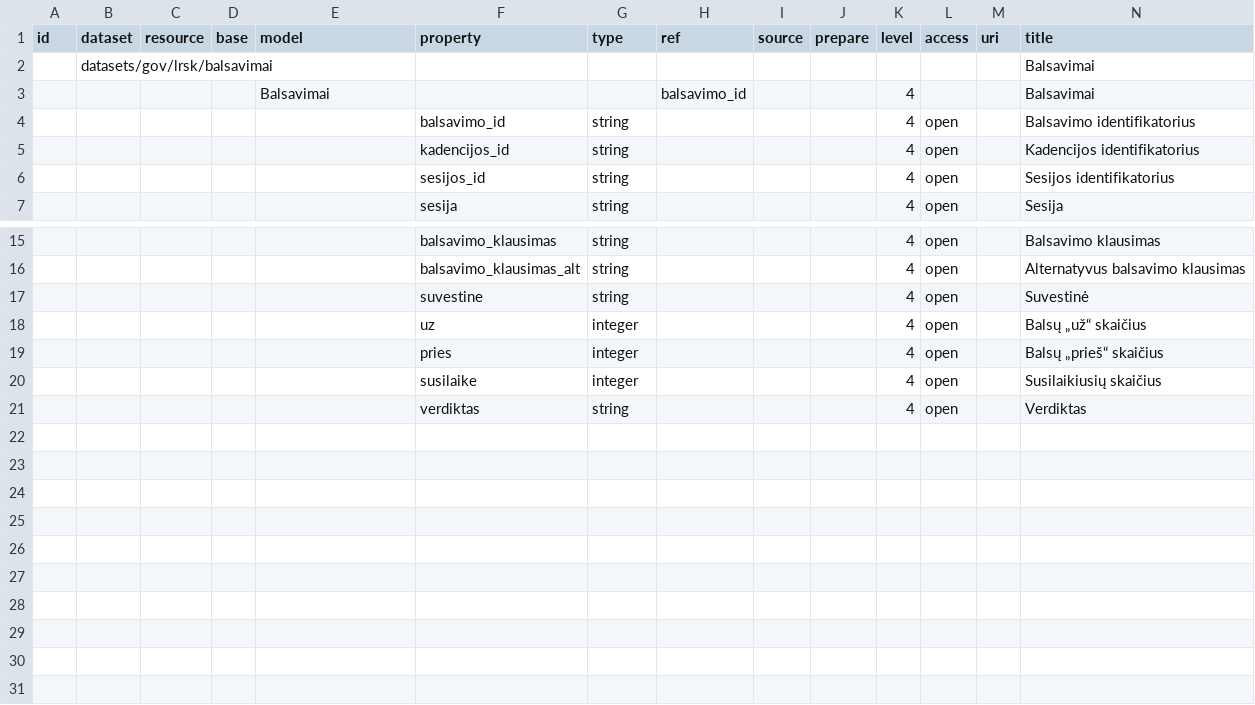
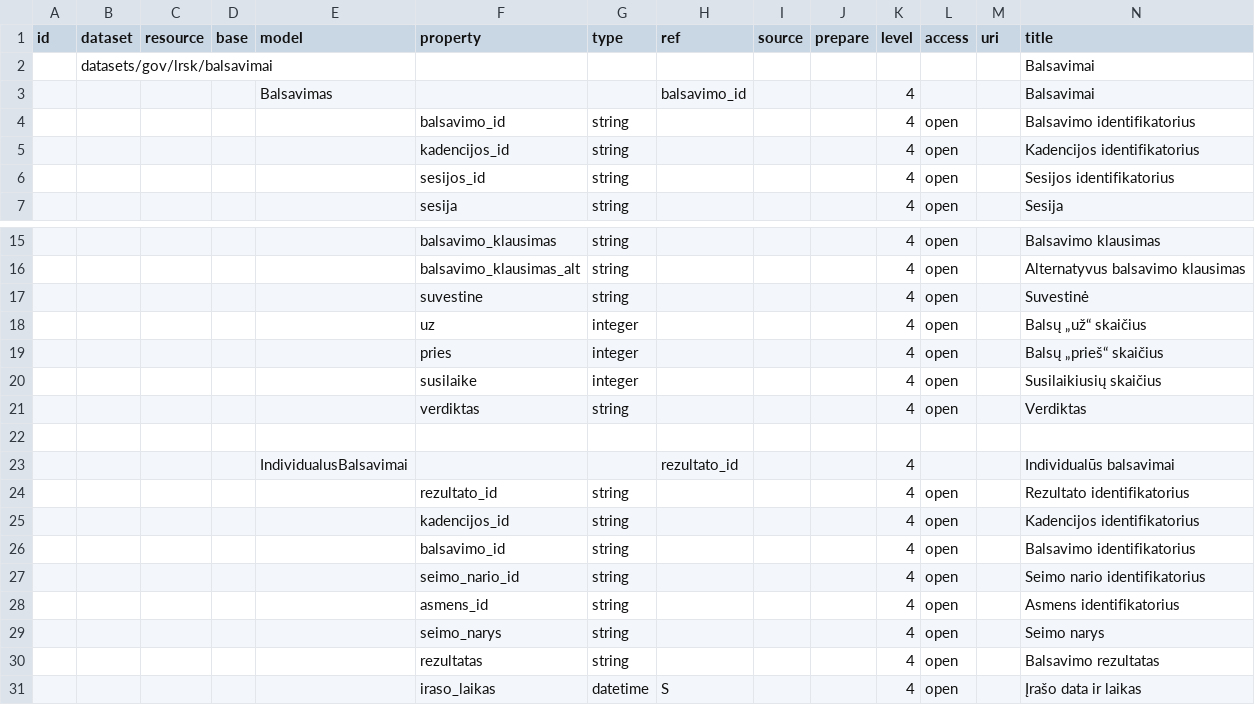
Before and after one commit to atviriduomenys/manifest, a CSV file: datasets/gov/lrsk/balsavimai.csv, drawn as a sheet; only a part is shown, gaps mark what is left out; rows hold the shown columns only; the diff names each change by its address in the sheet, - before the commit and + after, or states it on an @@ line.

Commit message:
Update balsavimai.csv to include additional fields

```diff
--- a/datasets/gov/lrsk/balsavimai.csv
+++ b/datasets/gov/lrsk/balsavimai.csv
-E3 (model): Balsavimai
+E3 (model): Balsavimas
+row 22: (empty)
+row 23:  |  |  |  | IndividualusBalsavimai |  |  | rezultato_id |  |  | 4 |  |  | Individualūs balsavimai
+row 24:  |  |  |  |  | rezultato_id | string |  |  |  | 4 | open |  | Rezultato identifikatorius
+row 25:  |  |  |  |  | kadencijos_id | string |  |  |  | 4 | open |  | Kadencijos identifikatorius
+row 26:  |  |  |  |  | balsavimo_id | string |  |  |  | 4 | open |  | Balsavimo identifikatorius
+row 27:  |  |  |  |  | seimo_nario_id | string |  |  |  | 4 | open |  | Seimo nario identifikatorius
+row 28:  |  |  |  |  | asmens_id | string |  |  |  | 4 | open |  | Asmens identifikatorius
+row 29:  |  |  |  |  | seimo_narys | string |  |  |  | 4 | open |  | Seimo narys
+row 30:  |  |  |  |  | rezultatas | string |  |  |  | 4 | open |  | Balsavimo rezultatas
+row 31:  |  |  |  |  | iraso_laikas | datetime | S |  |  | 4 | open |  | Įrašo data ir laikas
```
